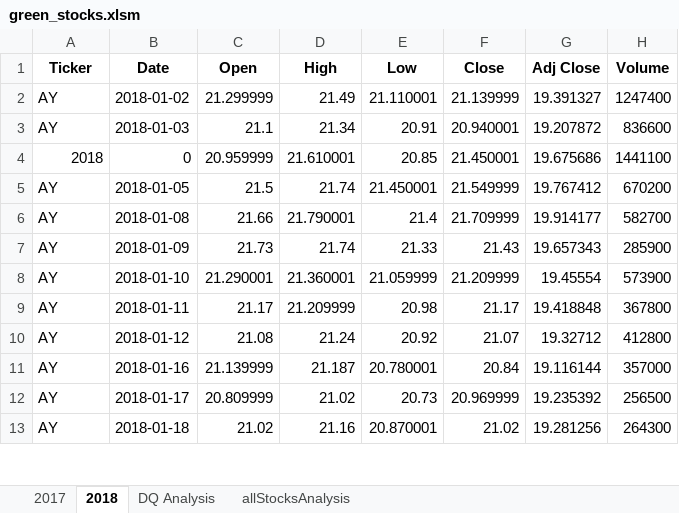
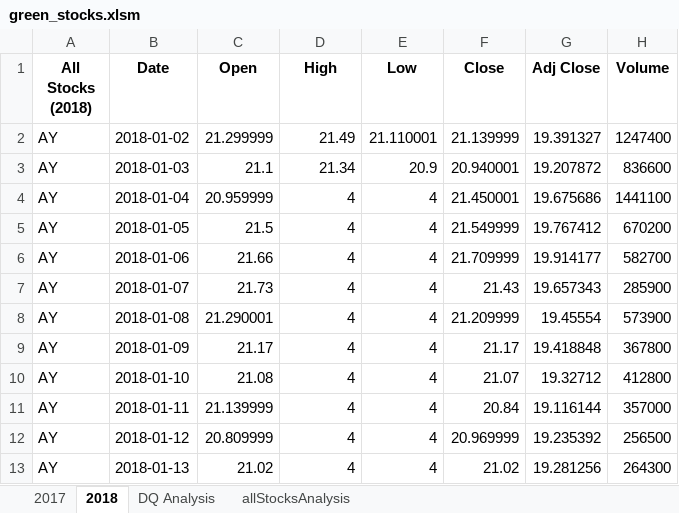
Before and after one commit to noops/stock-analysis, an Excel workbook: green_stocks.xlsm, sheet 2018, drawn as a sheet; only a part is shown; values as stored, in another font and other column widths than the file's, no borders; the diff covers the shown part only; the diff names each change by its address in the sheet, - before the commit and + after, or states it on an @@ line.

Commit message:
created multiple arrays to store data and replaced nested for loops to improve run time

```diff
--- a/green_stocks.xlsm (sheet 2018)
+++ b/green_stocks.xlsm (sheet 2018)
-A1: Ticker
+A1: All Stocks (2018)
-E3 (Low): 20.91
+E3 (Low): 20.9
-A4 (All Stocks (2018)): 2018
+A4 (All Stocks (2018)): AY
-B4 (Date): 0
+B4 (Date): 2018-01-04
-D4 (High): 21.610001
+D4 (High): 4
-E4 (Low): 20.85
+E4 (Low): 4
-D5 (High): 21.74
+D5 (High): 4
-E5 (Low): 21.450001
+E5 (Low): 4
-B6 (Date): 2018-01-08
+B6 (Date): 2018-01-06
-D6 (High): 21.790001
+D6 (High): 4
-E6 (Low): 21.4
+E6 (Low): 4
-B7 (Date): 2018-01-09
+B7 (Date): 2018-01-07
-D7 (High): 21.74
+D7 (High): 4
-E7 (Low): 21.33
+E7 (Low): 4
-B8 (Date): 2018-01-10
+B8 (Date): 2018-01-08
-D8 (High): 21.360001
+D8 (High): 4
-E8 (Low): 21.059999
+E8 (Low): 4
-B9 (Date): 2018-01-11
+B9 (Date): 2018-01-09
-D9 (High): 21.209999
+D9 (High): 4
-E9 (Low): 20.98
+E9 (Low): 4
-B10 (Date): 2018-01-12
+B10 (Date): 2018-01-10
-D10 (High): 21.24
+D10 (High): 4
-E10 (Low): 20.92
+E10 (Low): 4
-B11 (Date): 2018-01-16
+B11 (Date): 2018-01-11
-D11 (High): 21.187
+D11 (High): 4
-E11 (Low): 20.780001
+E11 (Low): 4
-B12 (Date): 2018-01-17
+B12 (Date): 2018-01-12
-D12 (High): 21.02
+D12 (High): 4
-E12 (Low): 20.73
+E12 (Low): 4
-B13 (Date): 2018-01-18
+B13 (Date): 2018-01-13
-D13 (High): 21.16
+D13 (High): 4
-E13 (Low): 20.870001
+E13 (Low): 4
```
Also changed, not shown: 5 added rows and 6 edited cells elsewhere in this sheet, sheet allStocksAnalysis.
